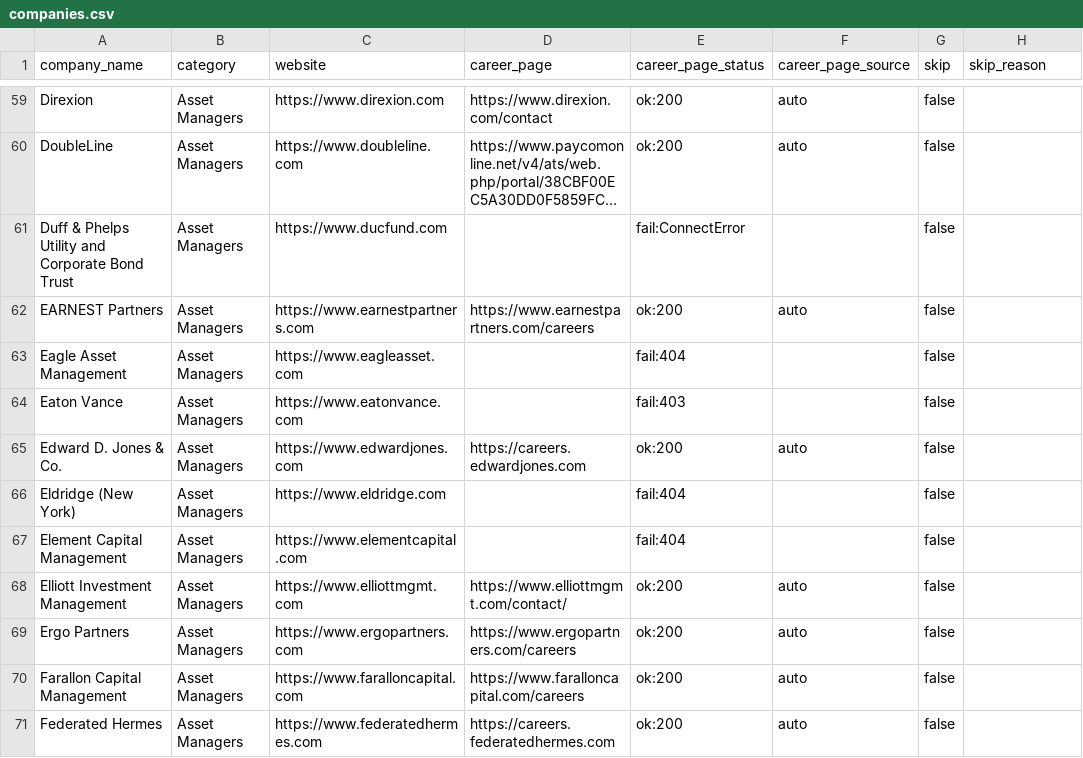
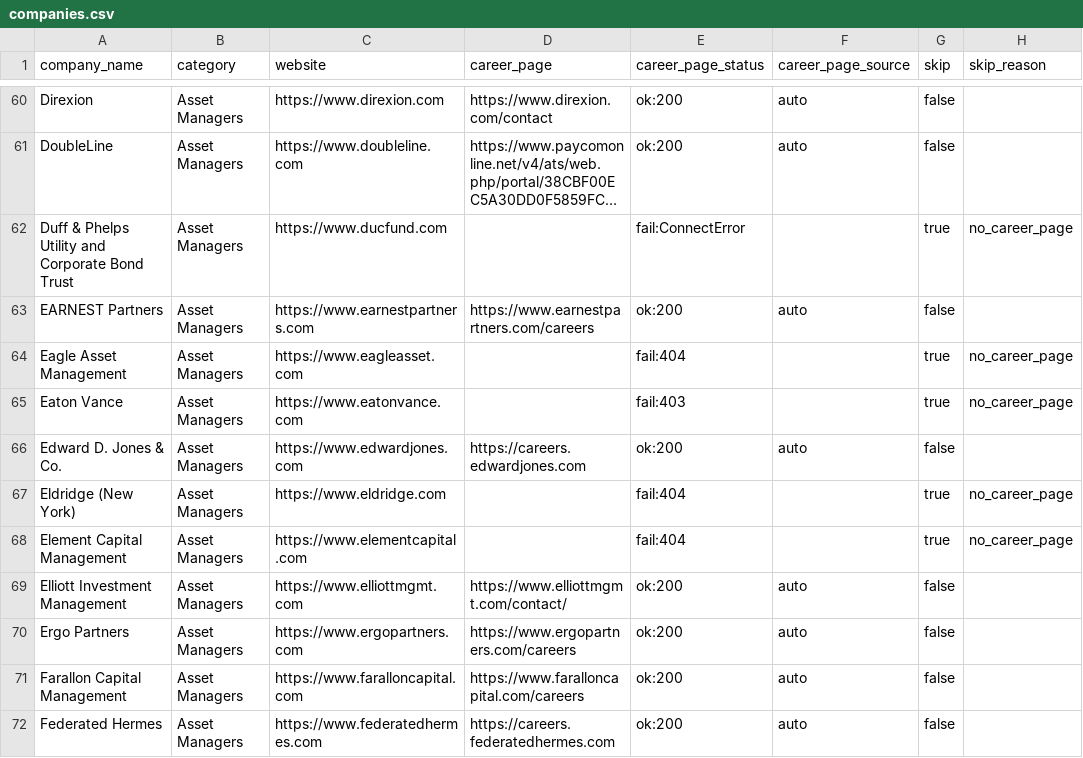
Before and after one commit to YashTomar16/RiviJobScrapper, a CSV file: data/companies.csv, drawn as a sheet; only a part is shown, gaps mark what is left out; long unchanged cells end in …; addresses are those after the commit; the diff covers the shown part only; the diff names each change by its address in the sheet, - before the commit and + after, or states it on an @@ line.

```diff
--- a/data/companies.csv
+++ b/data/companies.csv
-G62 (skip): false
+G62 (skip): true
-H62 (skip_reason): (empty)
+H62 (skip_reason): no_career_page
-G64:G65 (skip): false
+G64:G65 (skip): true
-H64:H65 (skip_reason): (empty)
+H64:H65 (skip_reason): no_career_page
-G67:G68 (skip): false
+G67:G68 (skip): true
-H67:H68 (skip_reason): (empty)
+H67:H68 (skip_reason): no_career_page
```
Also changed, not shown: 1 added row and 140 edited cells elsewhere in this file, 3 other files.
